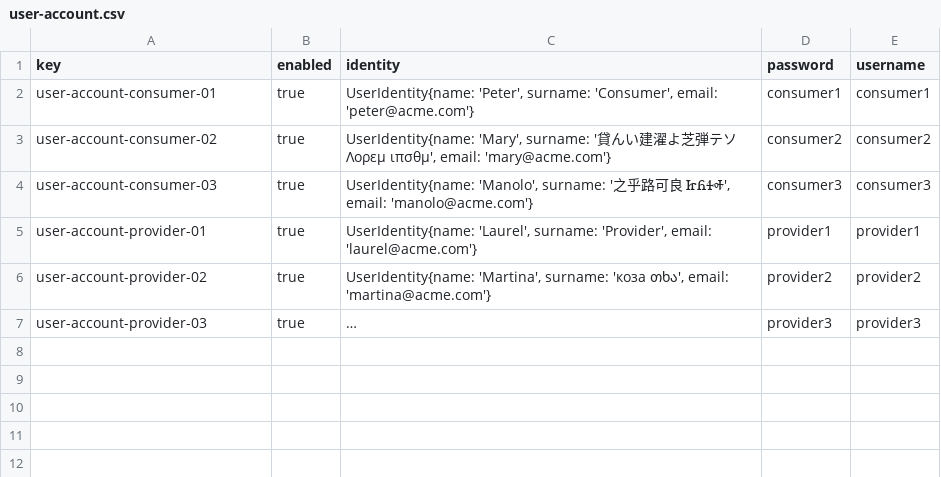
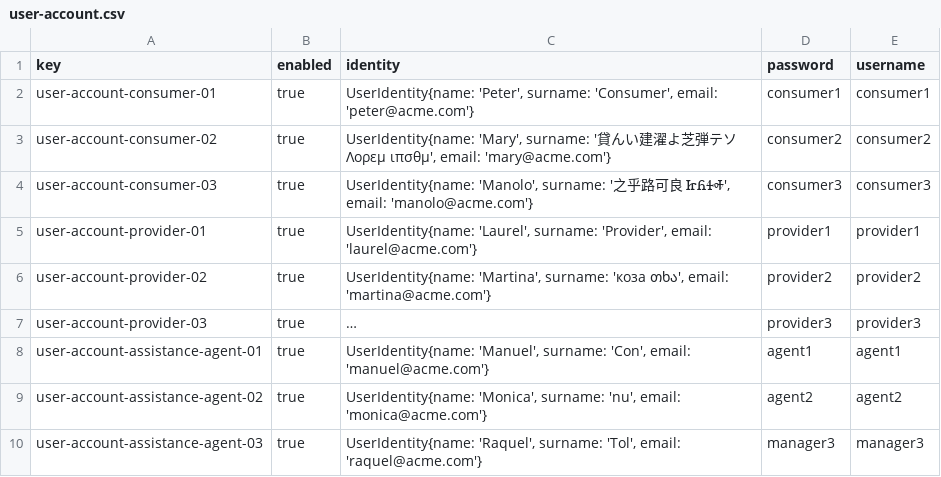
Before and after one commit to DP2-C1-063/Acme-ANS-D04, a CSV file: src/main/resources/WEB-INF/data/sample/user-account.csv, drawn as a sheet; long unchanged cells end in …; the diff names each change by its address in the sheet, - before the commit and + after, or states it on an @@ line.

Commit message:
arreglos en claim y assitance agent

```diff
--- a/src/main/resources/WEB-INF/data/sample/user-account.csv
+++ b/src/main/resources/WEB-INF/data/sample/user-account.csv
+row 8: user-account-assistance-agent-01 | true | UserIdentity{name: 'Manuel', surname: 'Con', email: 'manuel@acme.com'} | agent1 | agent1
+row 9: user-account-assistance-agent-02 | true | UserIdentity{name: 'Monica', surname: 'nu', email: 'monica@acme.com'} | agent2 | agent2
+row 10: user-account-assistance-agent-03 | true | UserIdentity{name: 'Raquel', surname: 'Tol', email: 'raquel@acme.com'} | manager3 | manager3
```
Also changed, not shown: src/main/resources/WEB-INF/data/sample/aircraft.csv, 5 other files.
